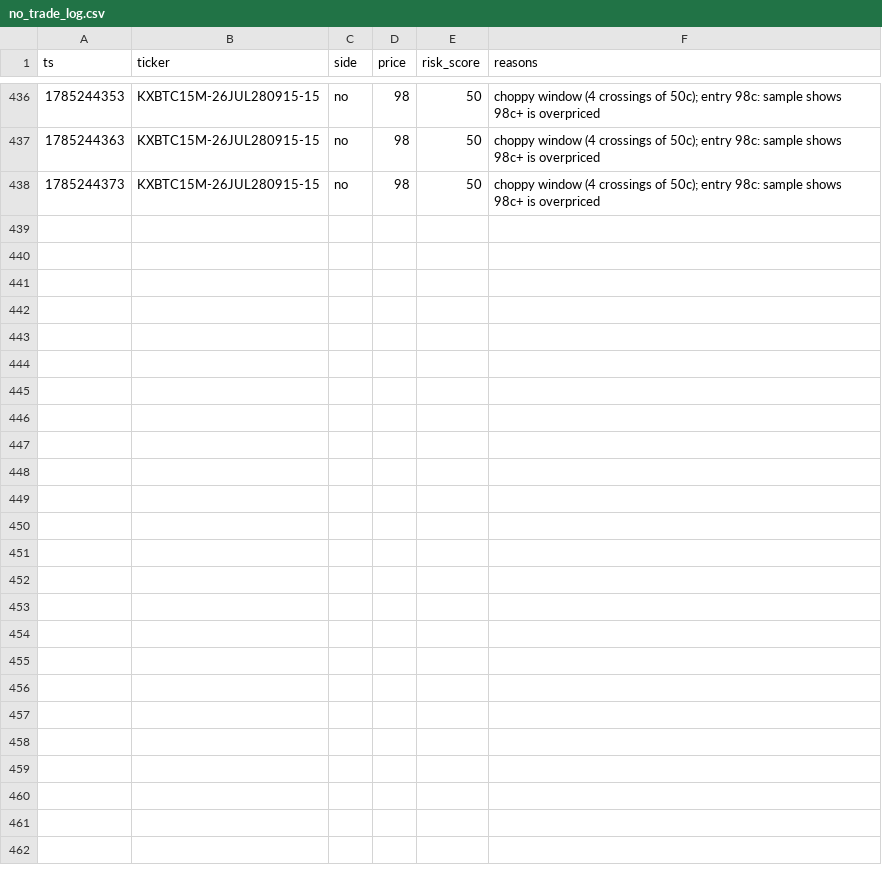
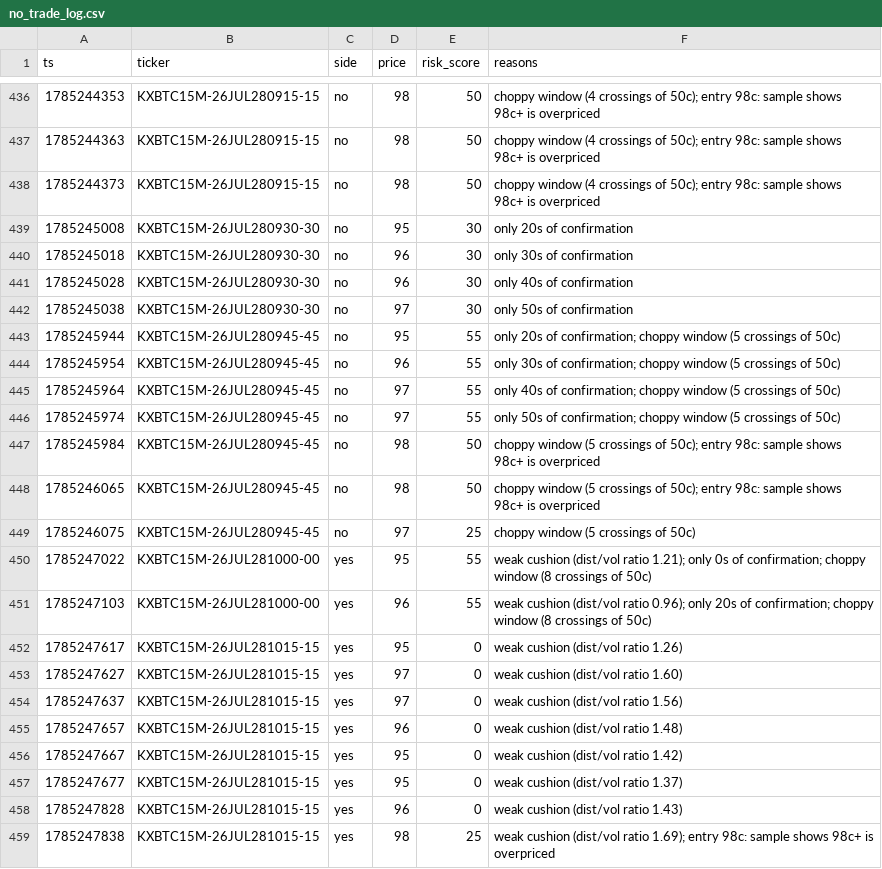
Before and after one commit to Ricachika/kalshi-logs, a CSV file: no_trade_log.csv, drawn as a sheet; only a part is shown, gaps mark what is left out.

```diff
--- a/no_trade_log.csv
+++ b/no_trade_log.csv
@@ -438 +438,22 @@ ts,ticker,side,price,risk_score,reasons
 1785244373,KXBTC15M-26JUL280915-15,no,98,50,choppy window (4 crossings of 50c); entry 98c: sample shows 98c+ is overpriced
+1785245008,KXBTC15M-26JUL280930-30,no,95,30,only 20s of confirmation
+1785245018,KXBTC15M-26JUL280930-30,no,96,30,only 30s of confirmation
+1785245028,KXBTC15M-26JUL280930-30,no,96,30,only 40s of confirmation
+1785245038,KXBTC15M-26JUL280930-30,no,97,30,only 50s of confirmation
+1785245944,KXBTC15M-26JUL280945-45,no,95,55,only 20s of confirmation; choppy window (5 crossings of 50c)
+1785245954,KXBTC15M-26JUL280945-45,no,96,55,only 30s of confirmation; choppy window (5 crossings of 50c)
+1785245964,KXBTC15M-26JUL280945-45,no,97,55,only 40s of confirmation; choppy window (5 crossings of 50c)
+1785245974,KXBTC15M-26JUL280945-45,no,97,55,only 50s of confirmation; choppy window (5 crossings of 50c)
+1785245984,KXBTC15M-26JUL280945-45,no,98,50,choppy window (5 crossings of 50c); entry 98c: sample shows 98c+ is overpriced
+1785246065,KXBTC15M-26JUL280945-45,no,98,50,choppy window (5 crossings of 50c); entry 98c: sample shows 98c+ is overpriced
+1785246075,KXBTC15M-26JUL280945-45,no,97,25,choppy window (5 crossings of 50c)
+1785247022,KXBTC15M-26JUL281000-00,yes,95,55,weak cushion (dist/vol ratio 1.21); only 0s of confirmation; choppy window (8 crossings of 50c)
+1785247103,KXBTC15M-26JUL281000-00,yes,96,55,weak cushion (dist/vol ratio 0.96); only 20s of confirmation; choppy window (8 crossings of 50c)
+1785247617,KXBTC15M-26JUL281015-15,yes,95,0,weak cushion (dist/vol ratio 1.26)
+1785247627,KXBTC15M-26JUL281015-15,yes,97,0,weak cushion (dist/vol ratio 1.60)
+1785247637,KXBTC15M-26JUL281015-15,yes,97,0,weak cushion (dist/vol ratio 1.56)
+1785247657,KXBTC15M-26JUL281015-15,yes,96,0,weak cushion (dist/vol ratio 1.48)
+1785247667,KXBTC15M-26JUL281015-15,yes,95,0,weak cushion (dist/vol ratio 1.42)
+1785247677,KXBTC15M-26JUL281015-15,yes,95,0,weak cushion (dist/vol ratio 1.37)
+1785247828,KXBTC15M-26JUL281015-15,yes,96,0,weak cushion (dist/vol ratio 1.43)
+1785247838,KXBTC15M-26JUL281015-15,yes,98,25,weak cushion (dist/vol ratio 1.69); entry 98c: sample shows 98c+ is overpriced
```
Also changed, not shown: paper_trades.csv, 1 other file.
